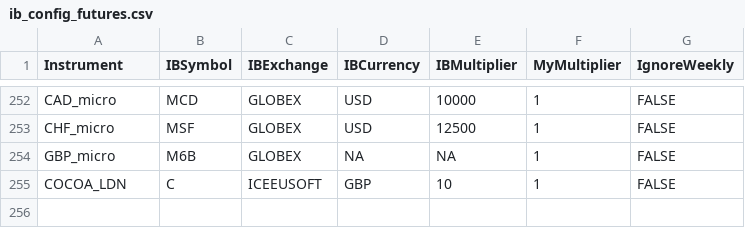
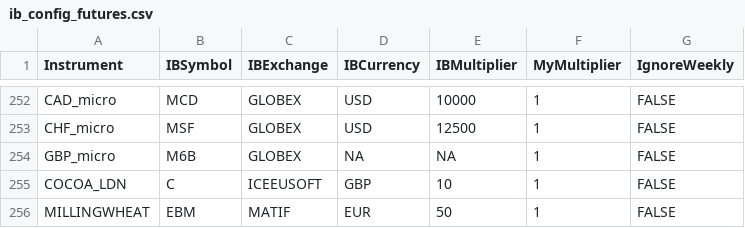
Before and after one commit to mjuhanne/pysystemtrade, a CSV file: sysbrokers/IB/ib_config_futures.csv, drawn as a sheet; only a part is shown, gaps mark what is left out.

```diff
--- a/sysbrokers/IB/ib_config_futures.csv
+++ b/sysbrokers/IB/ib_config_futures.csv
@@ -255 +255,2 @@ GBP_micro,M6B,GLOBEX,NA,NA,1,FALSE
 COCOA_LDN,C,ICEEUSOFT,GBP,10,1,FALSE
+MILLINGWHEAT,EBM,MATIF,EUR,50,1,FALSE
```
Also changed, not shown: data/futures/csvconfig/instrumentconfig.csv, data/futures/csvconfig/rollconfig.csv.
